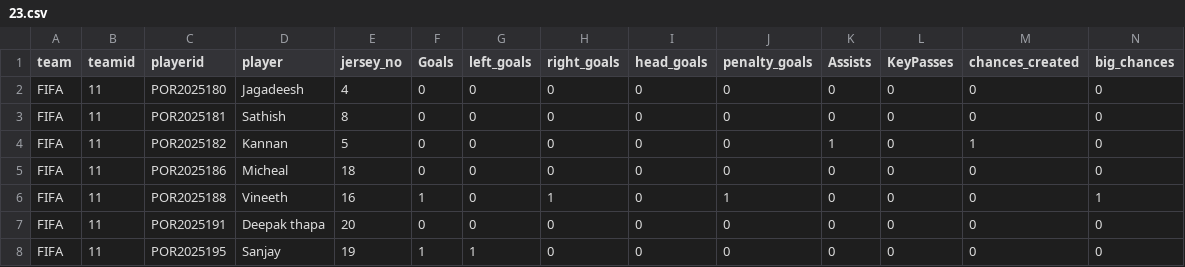
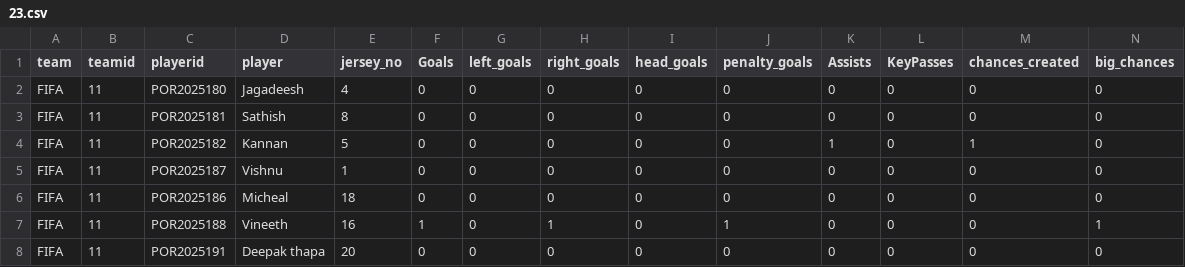
Before and after one commit to kevinxaviour/PkevS3, a CSV file: csvfiles/23.csv, drawn as a sheet; only a part is shown; the shorter side is filled out with more unchanged rows; rows hold the shown columns only; the diff names each change by its address in the sheet, - before the commit and + after, or states it on an @@ line.

Commit message:
23.csv

```diff
--- a/csvfiles/23.csv
+++ b/csvfiles/23.csv
+row 5: FIFA | 11 | POR2025187 | Vishnu | 1 | 0 | 0 | 0 | 0 | 0 | 0 | 0 | 0 | 0
```
